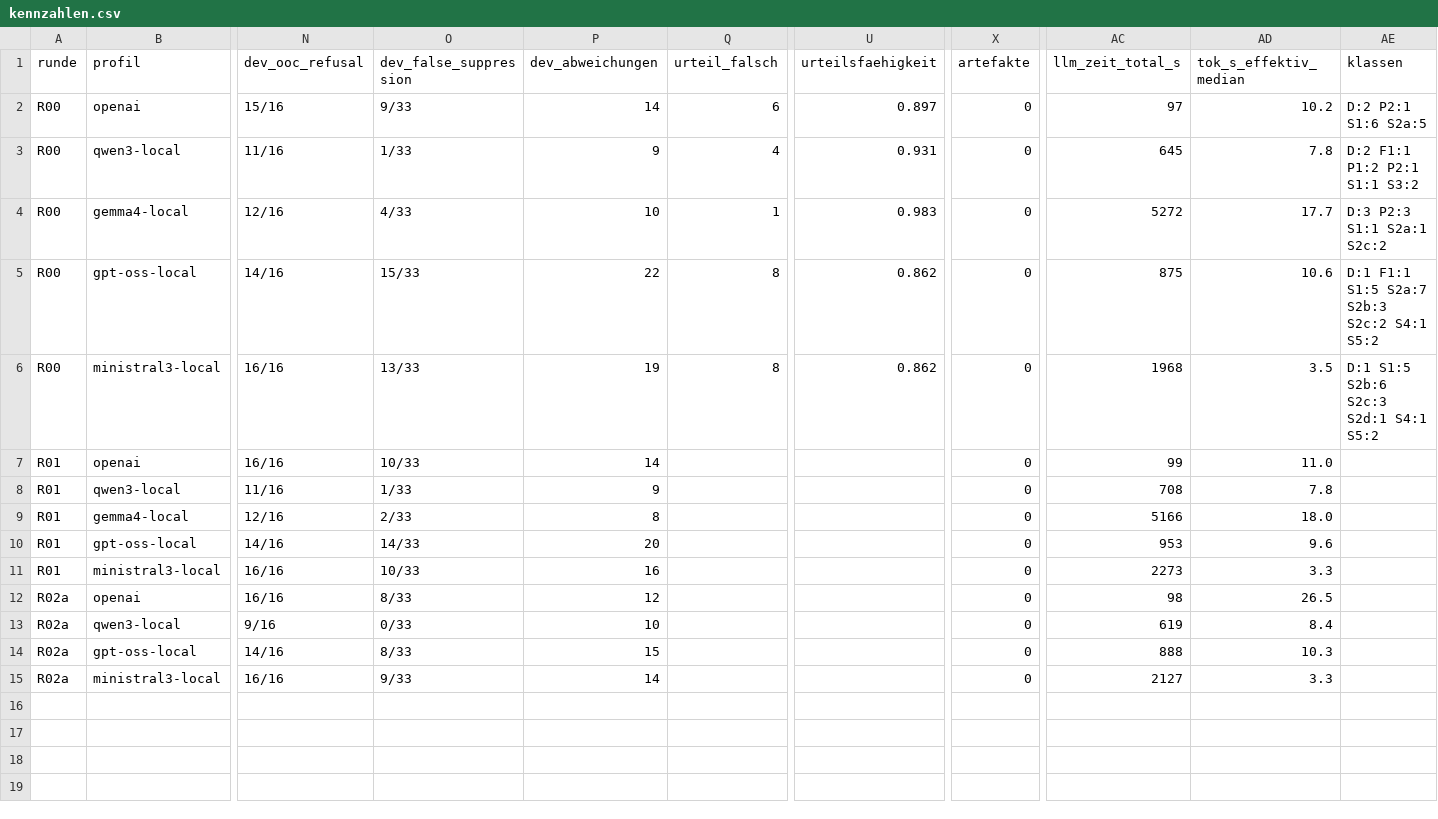
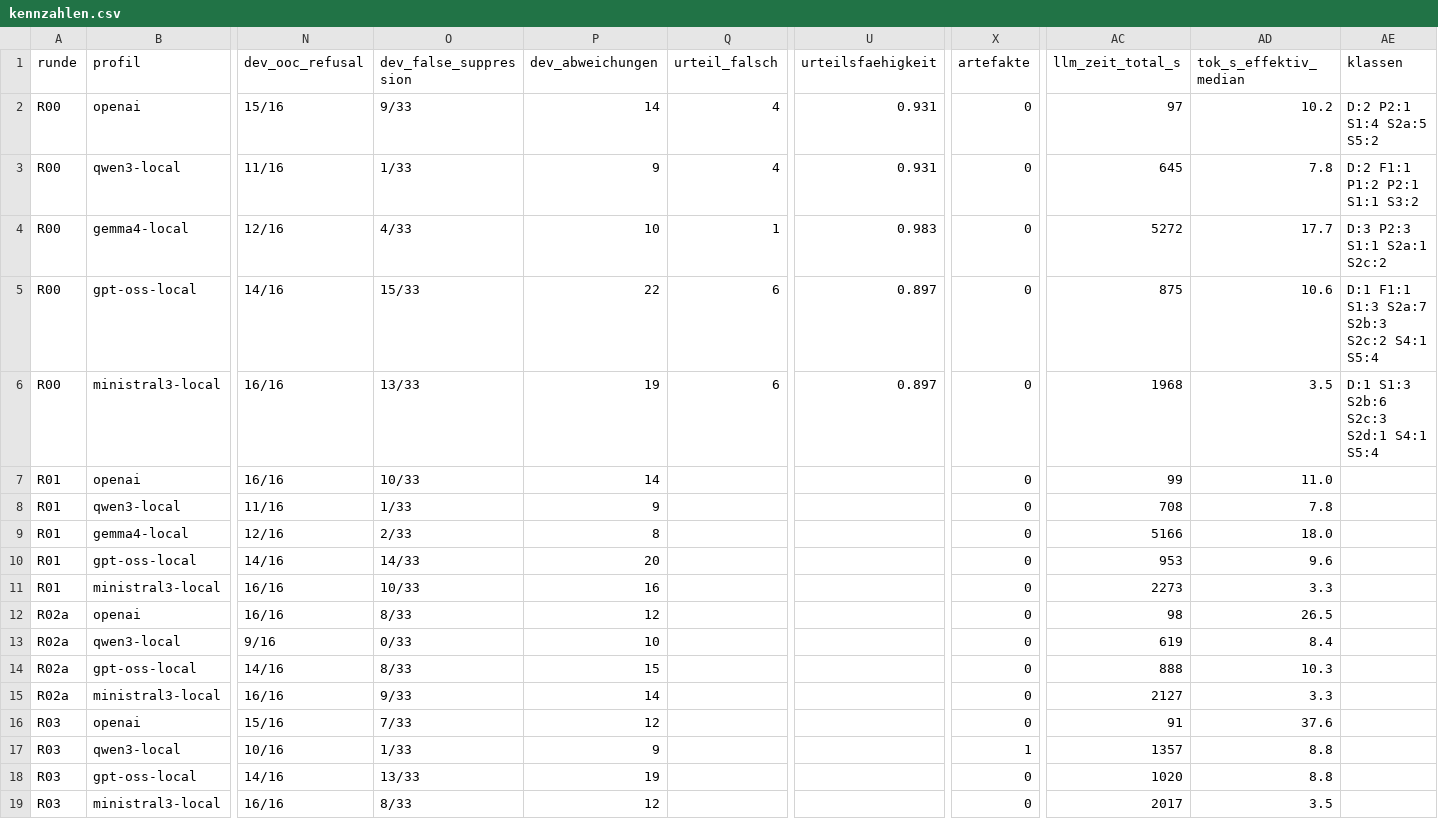
Before and after one commit to tsorer/LearnFlow, a CSV file: EvalAnalysis/Optimierung/kennzahlen.csv, drawn as a sheet; only a part is shown, gaps mark what is left out; rows hold the shown columns only; the diff names each change by its address in the sheet, - before the commit and + after, or states it on an @@ line.

```diff
--- a/EvalAnalysis/Optimierung/kennzahlen.csv
+++ b/EvalAnalysis/Optimierung/kennzahlen.csv
-Q2 (urteil_falsch): 6
+Q2 (urteil_falsch): 4
-U2 (urteilsfaehigkeit): 0.897
+U2 (urteilsfaehigkeit): 0.931
-AE2 (klassen): D:2 P2:1 S1:6 S2a:5
+AE2 (klassen): D:2 P2:1 S1:4 S2a:5 S5:2
-Q5:Q6 (urteil_falsch): 8
+Q5:Q6 (urteil_falsch): 6
-U5:U6 (urteilsfaehigkeit): 0.862
+U5:U6 (urteilsfaehigkeit): 0.897
-AE5 (klassen): D:1 F1:1 S1:5 S2a:7 S2b:3 S2c:2 S4:1 S5:2
+AE5 (klassen): D:1 F1:1 S1:3 S2a:7 S2b:3 S2c:2 S4:1 S5:4
-AE6 (klassen): D:1 S1:5 S2b:6 S2c:3 S2d:1 S4:1 S5:2
+AE6 (klassen): D:1 S1:3 S2b:6 S2c:3 S2d:1 S4:1 S5:4
+row 16: R03 | openai | 15/16 | 7/33 | 12 |  |  | 0 | 91 | 37.6
+row 17: R03 | qwen3-local | 10/16 | 1/33 | 9 |  |  | 1 | 1357 | 8.8
+row 18: R03 | gpt-oss-local | 14/16 | 13/33 | 19 |  |  | 0 | 1020 | 8.8
+row 19: R03 | ministral3-local | 16/16 | 8/33 | 12 |  |  | 0 | 2017 | 3.5
```
Also changed, not shown: EvalAnalysis/Optimierung/labels/R00.csv, 6 other files.
